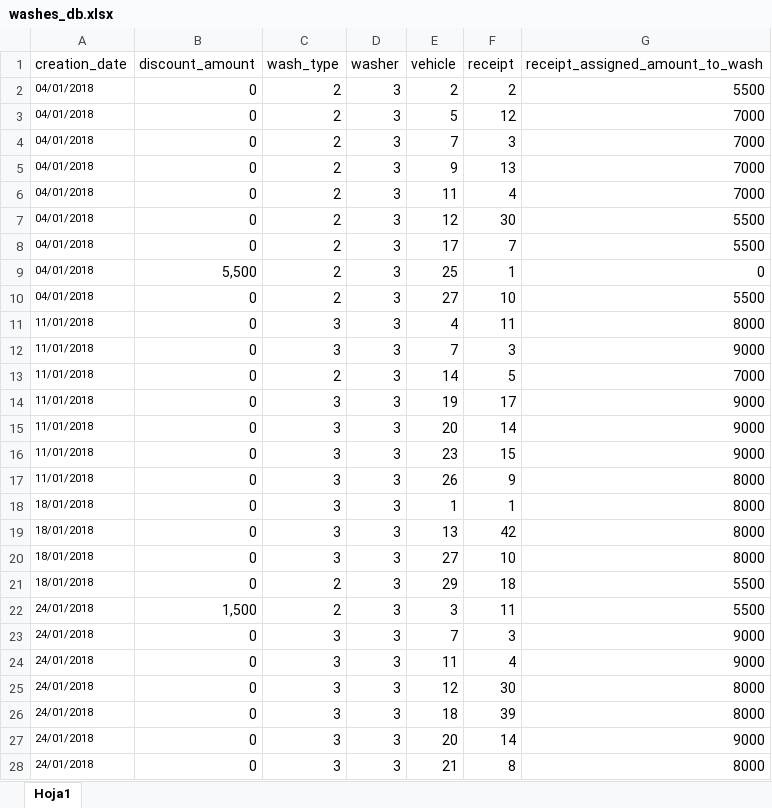
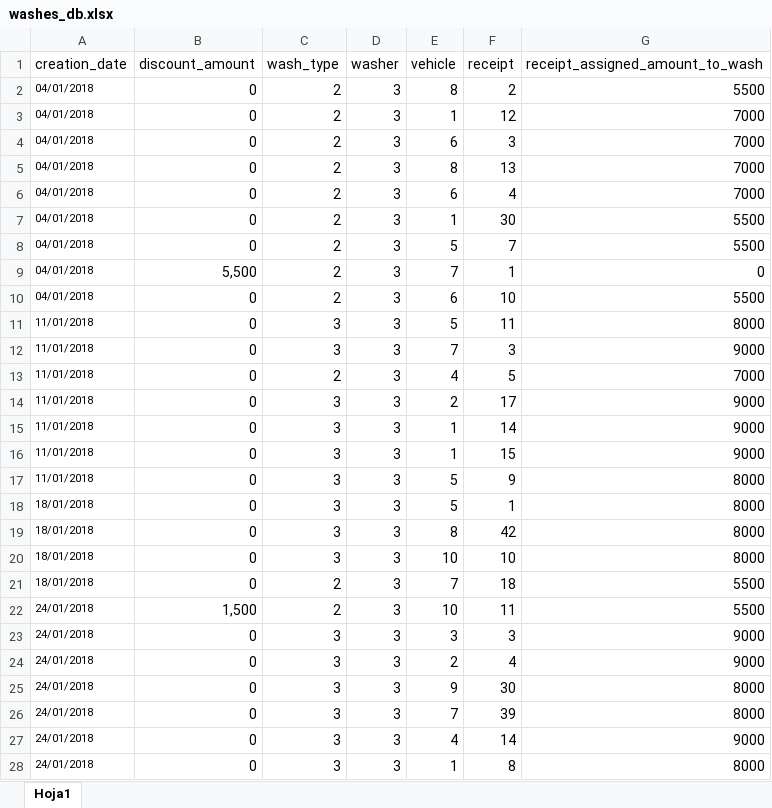
Before and after one commit to AndreAlvarez1/parkwash4, an Excel workbook: db/seeds_databases/washes_db.xlsx, sheet Hoja1, drawn as a sheet; only a part is shown; values as stored, in another font and other column widths than the file's, no borders; the diff covers the shown part only; the diff names each change by its address in the sheet, - before the commit and + after, or states it on an @@ line.

Commit message:
Changed seed files

```diff
--- a/db/seeds_databases/washes_db.xlsx (sheet Hoja1)
+++ b/db/seeds_databases/washes_db.xlsx (sheet Hoja1)
-E2 (vehicle): 2
+E2 (vehicle): 8
-E3 (vehicle): 5
+E3 (vehicle): 1
-E4 (vehicle): 7
+E4 (vehicle): 6
-E5 (vehicle): 9
+E5 (vehicle): 8
-E6 (vehicle): 11
+E6 (vehicle): 6
-E7 (vehicle): 12
+E7 (vehicle): 1
-E8 (vehicle): 17
+E8 (vehicle): 5
-E9 (vehicle): 25
+E9 (vehicle): 7
-E10 (vehicle): 27
+E10 (vehicle): 6
-E11 (vehicle): 4
+E11 (vehicle): 5
-E13 (vehicle): 14
+E13 (vehicle): 4
-E14 (vehicle): 19
+E14 (vehicle): 2
-E15 (vehicle): 20
+E15 (vehicle): 1
-E16 (vehicle): 23
+E16 (vehicle): 1
-E17 (vehicle): 26
+E17 (vehicle): 5
-E18 (vehicle): 1
+E18 (vehicle): 5
-E19 (vehicle): 13
+E19 (vehicle): 8
-E20 (vehicle): 27
+E20 (vehicle): 10
-E21 (vehicle): 29
+E21 (vehicle): 7
-E22 (vehicle): 3
+E22 (vehicle): 10
-E23 (vehicle): 7
+E23 (vehicle): 3
-E24 (vehicle): 11
+E24 (vehicle): 2
-E25 (vehicle): 12
+E25 (vehicle): 9
-E26 (vehicle): 18
+E26 (vehicle): 7
-E27 (vehicle): 20
+E27 (vehicle): 4
-E28 (vehicle): 21
+E28 (vehicle): 1
```
Also changed, not shown: 141 edited cells elsewhere in this sheet, formulas that keep their value, 4 other files.
